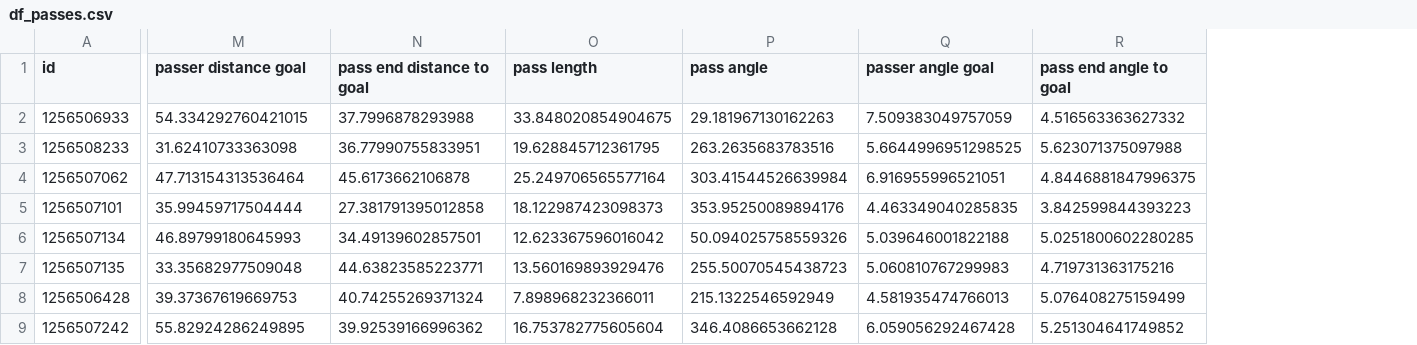
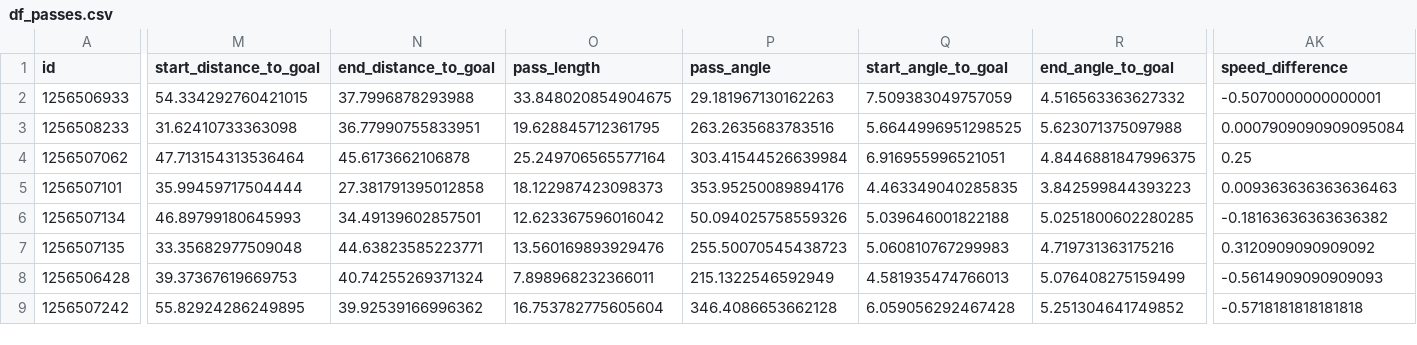
Before and after one commit to Peggy4444/shotsGPT, a CSV file: data/df_passes.csv, drawn as a sheet; only a part is shown, gaps mark what is left out; the diff covers the shown part only; the diff names each change by its address in the sheet, - before the commit and + after, or states it on an @@ line.

```diff
--- a/data/df_passes.csv
+++ b/data/df_passes.csv
+column AK (speed_difference), rows 2-9: -0.5070000000000001 | 0.0007909090909095084 | 0.25 | 0.009363636363636463 | -0.18163636363636382 | 0.3120909090909092 | -0.5614909090909093 | -0.5718181818181818
-M1: passer distance goal
+M1: start_distance_to_goal
-N1: pass end distance to goal
+N1: end_distance_to_goal
-O1: pass length
+O1: pass_length
-P1: pass angle
+P1: pass_angle
-Q1: passer angle goal
+Q1: start_angle_to_goal
-R1: pass end angle to goal
+R1: end_angle_to_goal
```
Also changed, not shown: 12 edited cells elsewhere in this file, 6 other files.
